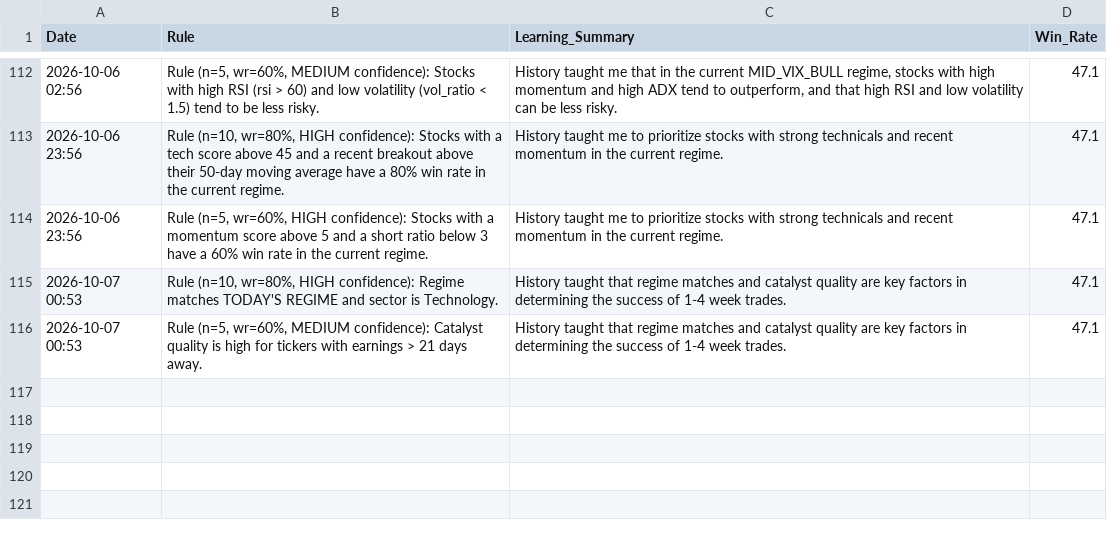
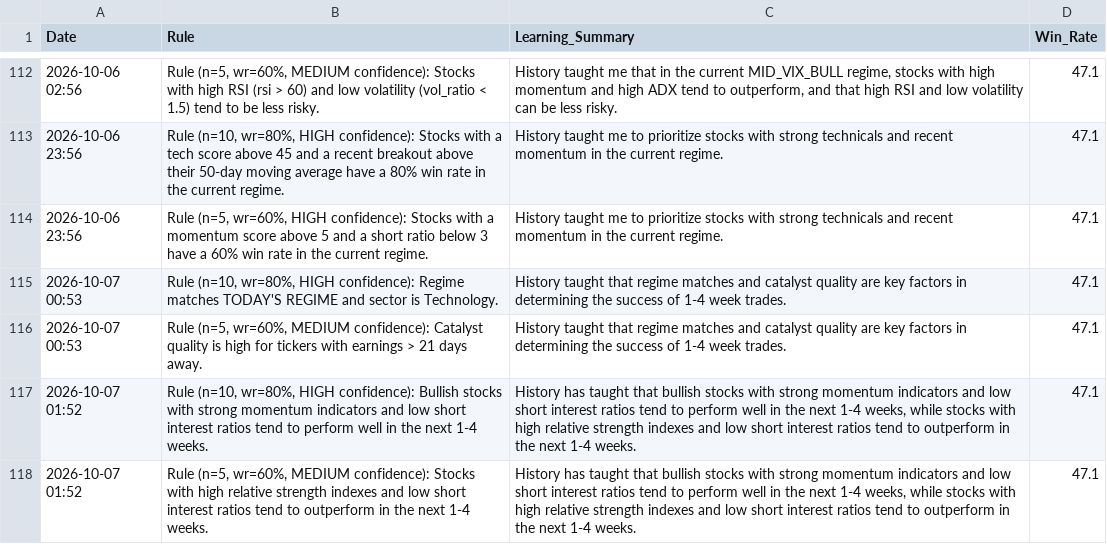
Before and after one commit to Vishvesh-Trivedi/LLM-Portfolio-Manager, a CSV file: StockScreener/rules_log.csv, drawn as a sheet; only a part is shown, gaps mark what is left out.

```diff
--- a/StockScreener/rules_log.csv
+++ b/StockScreener/rules_log.csv
@@ -116 +116,3 @@ Date,Rule,Learning_Summary,Win_Rate
 2026-10-07 00:53,"Rule (n=5, wr=60%, MEDIUM confidence): Catalyst quality is high for tickers with earnings > 21 days away.",History taught that regime matches and catalyst quality are key factors in determining the success of 1-4 week trades.,47.1
+2026-10-07 01:52,"Rule (n=10, wr=80%, HIGH confidence): Bullish stocks with strong momentum indicators and low short interest ratios tend to perform well in the next 1-4 weeks.","History has taught that bullish stocks with strong momentum indicators and low short interest ratios tend to perform well in the next 1-4 weeks, while stocks with high relative strength indexes and low short interest ratios tend to outperform in the next 1-4 weeks.",47.1
+2026-10-07 01:52,"Rule (n=5, wr=60%, MEDIUM confidence): Stocks with high relative strength indexes and low short interest ratios tend to outperform in the next 1-4 weeks.","History has taught that bullish stocks with strong momentum indicators and low short interest ratios tend to perform well in the next 1-4 weeks, while stocks with high relative strength indexes and low short interest ratios tend to outperform in the next 1-4 weeks.",47.1
```
Also changed, not shown: StockScreener/stock_picks.csv, StockScreener/watch_list.csv, 5 other files.
